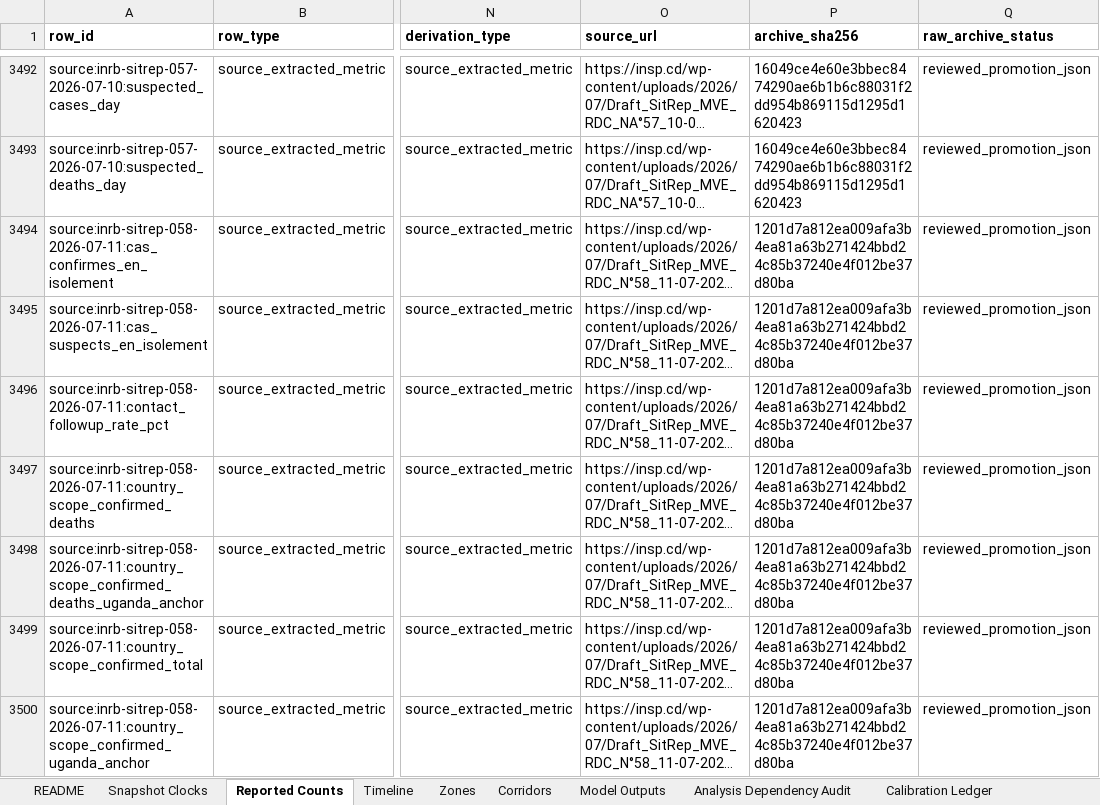
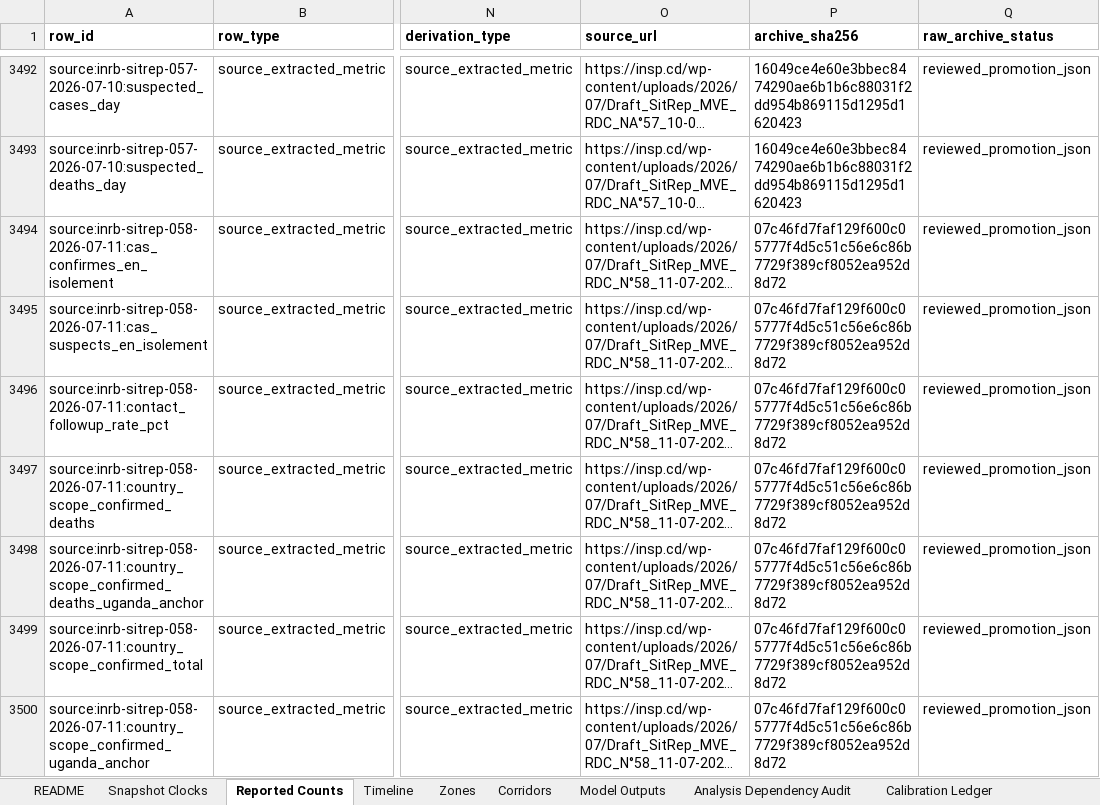
Before and after one commit to ArcedeDev/bdbv-2026-lovs, an Excel workbook: deliverables/public-health-dataset/lovs-public-health-dataset.xlsx, sheet Reported Counts, drawn as a sheet; only a part is shown, gaps mark what is left out; long unchanged cells end in …; values as stored, in another font and other column widths than the file's, no borders; the diff covers the shown part only; the diff names each change by its address in the sheet, - before the commit and + after, or states it on an @@ line.

```diff
--- a/deliverables/public-health-dataset/lovs-public-health-dataset.xlsx (sheet Reported Counts)
+++ b/deliverables/public-health-dataset/lovs-public-health-dataset.xlsx (sheet Reported Counts)
-P3494:P3500 (archive_sha256): 1201d7a812ea009afa3b4ea81a63b271424bbd24c85b37240e4f012be37d80ba
+P3494:P3500 (archive_sha256): 07c46fd7faf129f600c05777f4d5c51c56e6c86b7729f389cf8052ea952d8d72
```
Also changed, not shown: 98 edited cells elsewhere in this sheet, sheet Corridors, sheet Timeline, sheet Zones, sheet Public Claim Audit, sheet Analysis Dependency Audit, sheet Reconciliation Residuals, 4 more sheets, 28 other files.
